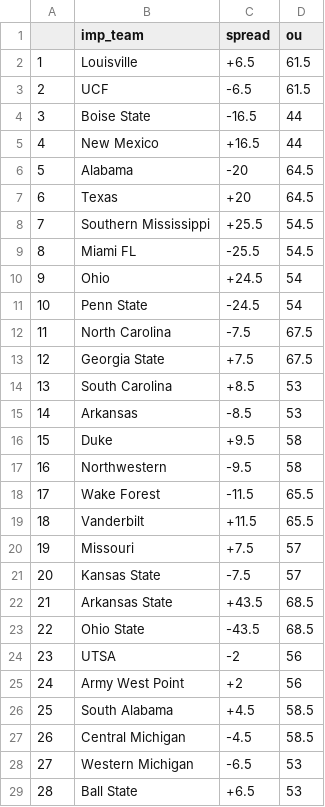
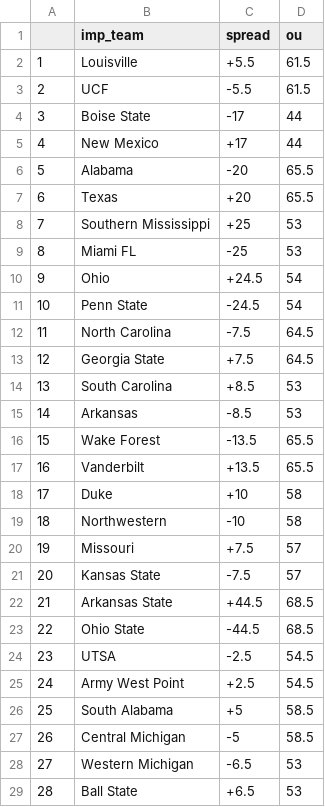
Before and after one commit to NastyAnalytics/DFS, a CSV file: CFB/imp_totals.csv, drawn as a sheet; only a part is shown; the diff covers the shown part only.

```diff
--- a/CFB/imp_totals.csv
+++ b/CFB/imp_totals.csv
@@ -1,28 +1,28 @@
 "","imp_team","spread","ou"
-"1","Louisville","+6.5","61.5"
-"2","UCF","-6.5","61.5"
-"3","Boise State","-16.5","44"
-"4","New Mexico","+16.5","44"
-"5","Alabama","-20","64.5"
-"6","Texas","+20","64.5"
-"7","Southern Mississippi","+25.5","54.5"
-"8","Miami FL","-25.5","54.5"
+"1","Louisville","+5.5","61.5"
+"2","UCF","-5.5","61.5"
+"3","Boise State","-17","44"
+"4","New Mexico","+17","44"
+"5","Alabama","-20","65.5"
+"6","Texas","+20","65.5"
+"7","Southern Mississippi","+25","53"
+"8","Miami FL","-25","53"
 "9","Ohio","+24.5","54"
 "10","Penn State","-24.5","54"
-"11","North Carolina","-7.5","67.5"
-"12","Georgia State","+7.5","67.5"
+"11","North Carolina","-7.5","64.5"
+"12","Georgia State","+7.5","64.5"
 "13","South Carolina","+8.5","53"
 "14","Arkansas","-8.5","53"
-"15","Duke","+9.5","58"
-"16","Northwestern","-9.5","58"
-"17","Wake Forest","-11.5","65.5"
-"18","Vanderbilt","+11.5","65.5"
+"15","Wake Forest","-13.5","65.5"
+"16","Vanderbilt","+13.5","65.5"
+"17","Duke","+10","58"
+"18","Northwestern","-10","58"
 "19","Missouri","+7.5","57"
 "20","Kansas State","-7.5","57"
-"21","Arkansas State","+43.5","68.5"
-"22","Ohio State","-43.5","68.5"
-"23","UTSA","-2","56"
-"24","Army West Point","+2","56"
-"25","South Alabama","+4.5","58.5"
-"26","Central Michigan","-4.5","58.5"
+"21","Arkansas State","+44.5","68.5"
+"22","Ohio State","-44.5","68.5"
+"23","UTSA","-2.5","54.5"
+"24","Army West Point","+2.5","54.5"
+"25","South Alabama","+5","58.5"
+"26","Central Michigan","-5","58.5"
 "27","Western Michigan","-6.5","53"
```
Also changed, not shown: 128 edited cells elsewhere in this file, CFB/coach and pace names.csv, CFB/depth_charts.csv, 2 other files.
